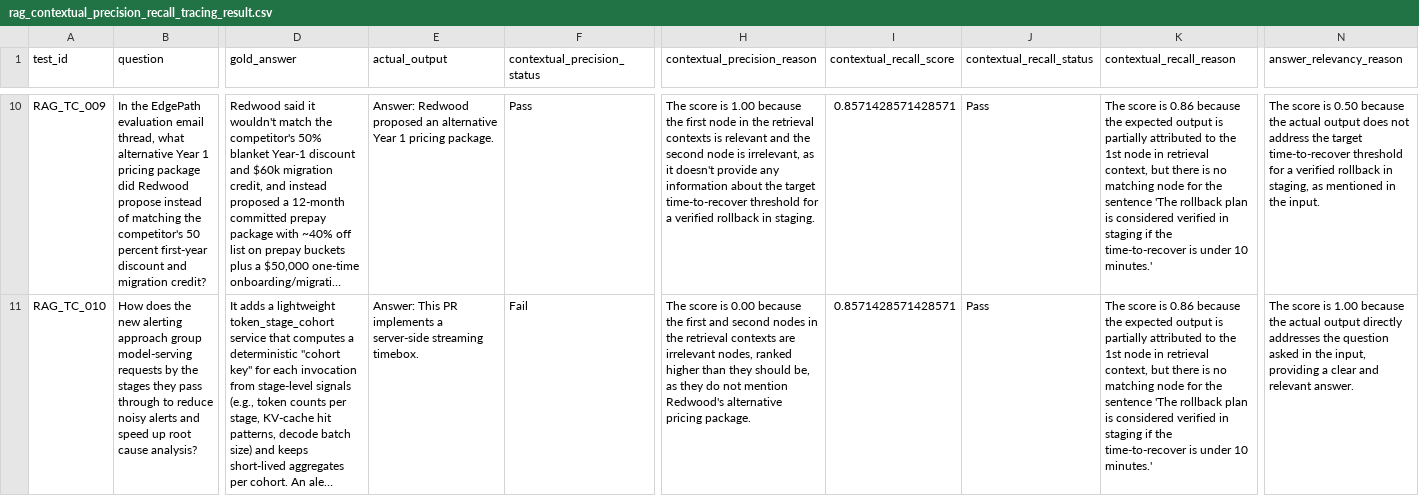
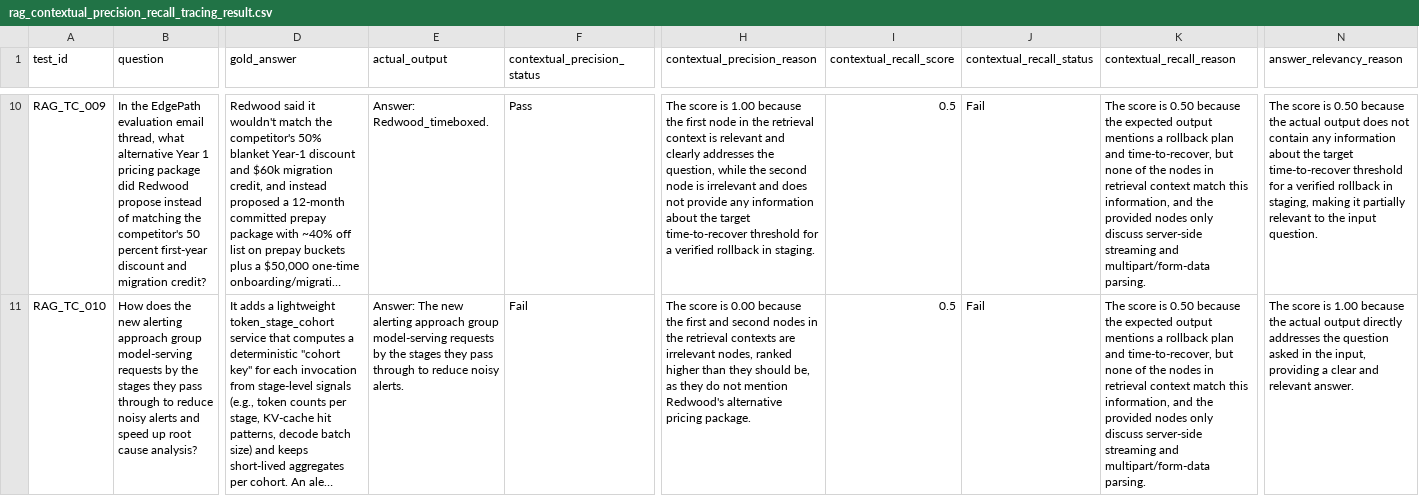
Before and after one commit to Raghul-source/rag-pipeline-evaluation, a CSV file: rag_contextual_precision_recall_tracing_result.csv, drawn as a sheet; only a part is shown, gaps mark what is left out; long unchanged cells end in …; the diff covers the shown part only; the diff names each change by its address in the sheet, - before the commit and + after, or states it on an @@ line.

Commit message:
Update latest RAG evaluation notebook and results

```diff
--- a/rag_contextual_precision_recall_tracing_result.csv
+++ b/rag_contextual_precision_recall_tracing_result.csv
-E10 (actual_output): Answer: Redwood proposed an alternative Year 1 pricing package.
+E10 (actual_output): Answer: Redwood_timeboxed.
-H10 (contextual_precision_reason): …the retrieval contexts is relevant and the second node is irrelevant, as it doesn't provide any…
+H10 (contextual_precision_reason): …the retrieval context is relevant and clearly addresses the question, while the second node is irrelevant and does not provide any…
-I10:I11 (contextual_recall_score): 0.8571428571428571
+I10:I11 (contextual_recall_score): 0.5
-J10:J11 (contextual_recall_status): Pass
+J10:J11 (contextual_recall_status): Fail
-K10:K11 (contextual_recall_reason): …score is 0.86 because the expected output is partially attributed to the 1st node in retrieval context, but there is no matching node for the sentence 'The rollback plan is considered verified in staging if the time-to-recover is under 10 minutes.'
+K10:K11 (contextual_recall_reason): …score is 0.50 because the expected output mentions a rollback plan and time-to-recover, but none of the nodes in retrieval context match this information, and the provided nodes only discuss server-side streaming and multipart/form-data parsing.
-N10 (answer_relevancy_reason): …does not address the target time-to-recover threshold for a verified rollback in staging, as mentioned in the input.
+N10 (answer_relevancy_reason): …does not contain any information about the target time-to-recover threshold for a verified rollback in staging, making it partially relevant to the input question.
-E11 (actual_output): Answer: This PR implements a server-side streaming timebox.
+E11 (actual_output): Answer: The new alerting approach group model-serving requests by the stages they pass through to reduce noisy alerts.
```
Also changed, not shown: 33 edited cells elsewhere in this file, 1 other file.
